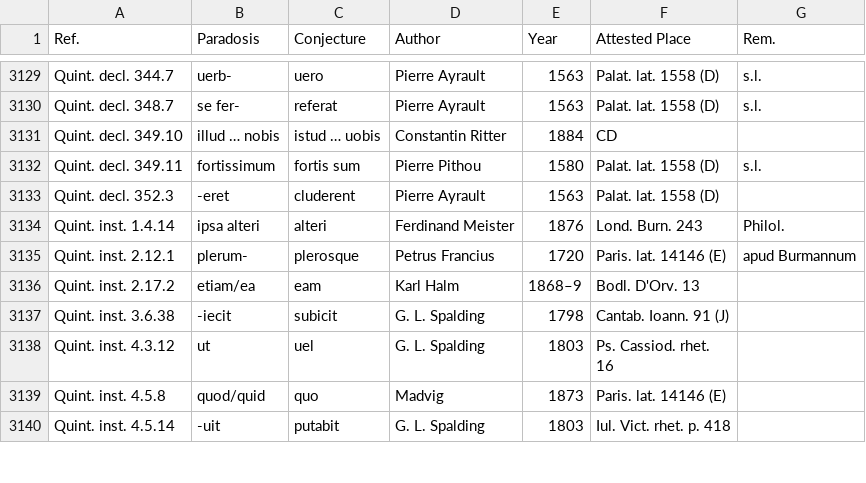
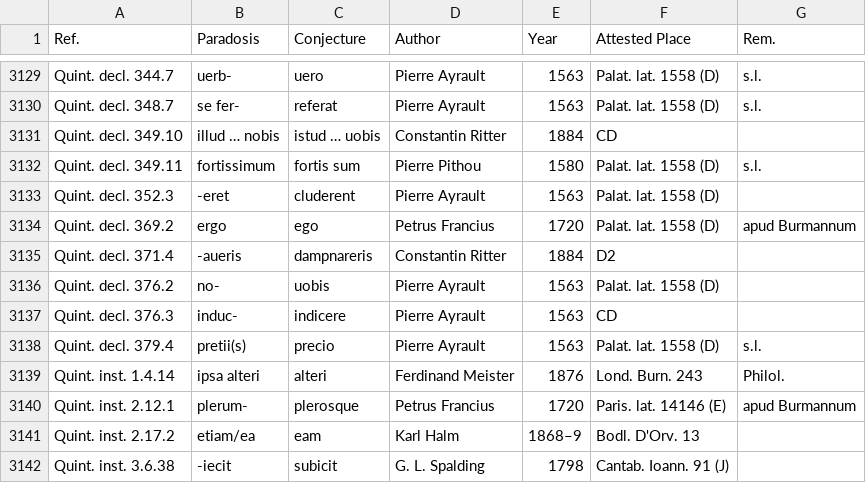
Before and after one commit to tkb-github/attested-conjectures, a CSV file: attested-conjectures.csv, drawn as a sheet; only a part is shown, gaps mark what is left out; the shorter side is filled out with more unchanged rows; the diff names each change by its address in the sheet, - before the commit and + after, or states it on an @@ line.

Commit message:
Update attested-conjectures.csv

```diff
--- a/attested-conjectures.csv
+++ b/attested-conjectures.csv
+row 3134: Quint. decl. 369.2 | ergo | ego | Petrus Francius | 1720 | Palat. lat. 1558 (D) | apud Burmannum
+row 3135: Quint. decl. 371.4 | -aueris | dampnareris | Constantin Ritter | 1884 | D2
+row 3136: Quint. decl. 376.2 | no- | uobis | Pierre Ayrault | 1563 | Palat. lat. 1558 (D)
+row 3137: Quint. decl. 376.3 | induc- | indicere | Pierre Ayrault | 1563 | CD
+row 3138: Quint. decl. 379.4 | pretii(s) | precio | Pierre Ayrault | 1563 | Palat. lat. 1558 (D) | s.l.
```
